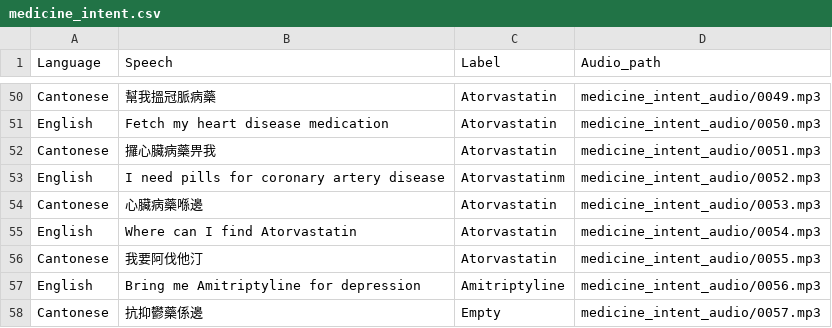
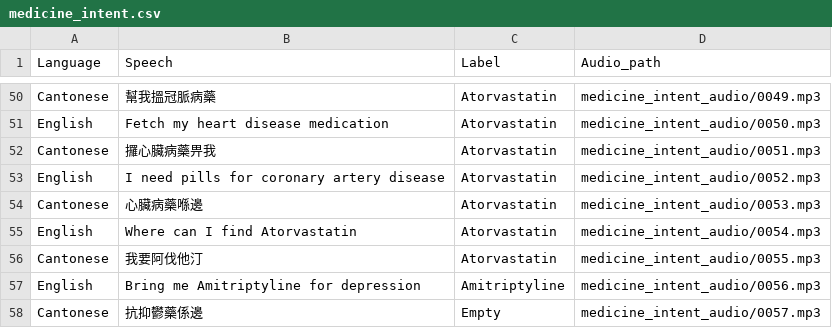
Before and after one commit to borisPMC/Household_Robot, a CSV file: medicine_intent.csv, drawn as a sheet; only a part is shown, gaps mark what is left out; the diff names each change by its address in the sheet, - before the commit and + after, or states it on an @@ line.

```diff
--- a/medicine_intent.csv
+++ b/medicine_intent.csv
-C53 (Label): Atorvastatinm
+C53 (Label): Atorvastatin
```
Also changed, not shown: 9 other files.
